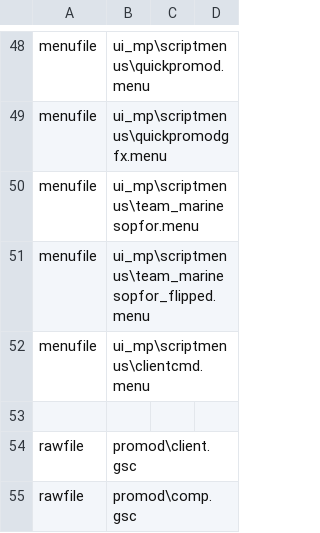
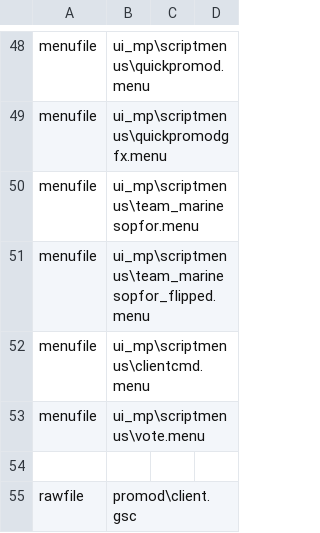
Before and after one commit to MartinKogovsek/promodRemod-lite, a CSV file: raw-promodRemod-lite/mod.csv, drawn as a sheet; only a part is shown, gaps mark what is left out; the shorter side is filled out with more unchanged rows; the diff names each change by its address in the sheet, - before the commit and + after, or states it on an @@ line.

Commit message:
added vote.menu

```diff
--- a/raw-promodRemod-lite/mod.csv
+++ b/raw-promodRemod-lite/mod.csv
+row 53: menufile | ui_mp\scriptmenus\vote.menu
```
Also changed, not shown: 5 other files.
